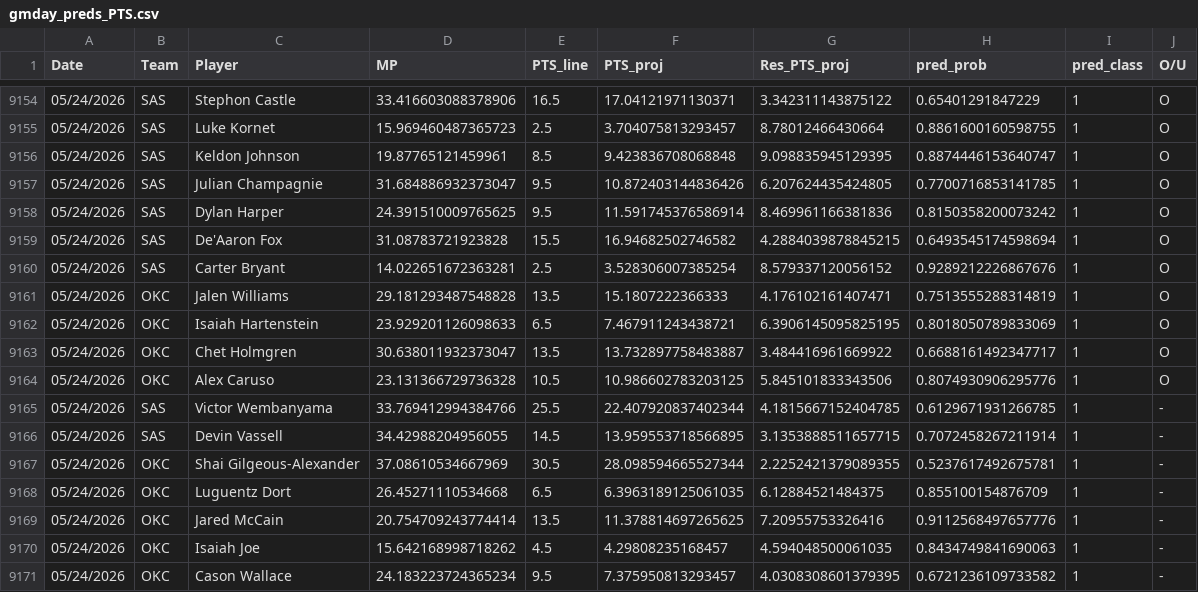
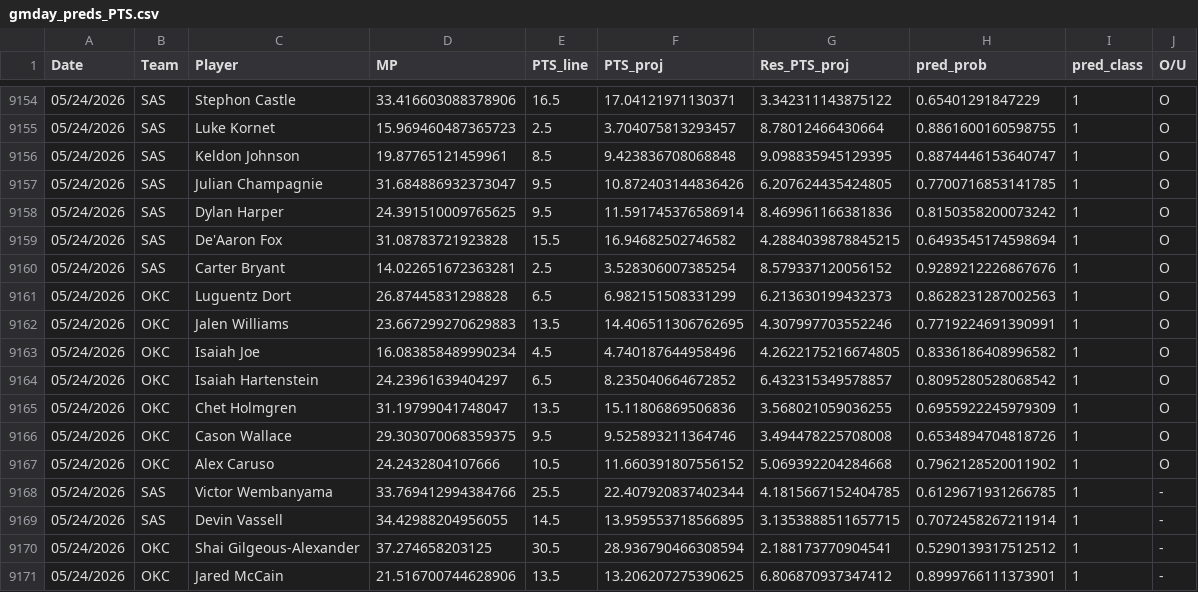
Before and after one commit to Relenes510/fantasy_basketball, a CSV file: tables/2025/gmday_preds_PTS.csv, drawn as a sheet; only a part is shown, gaps mark what is left out.

```diff
--- a/tables/2025/gmday_preds_PTS.csv
+++ b/tables/2025/gmday_preds_PTS.csv
@@ -9160,12 +9160,12 @@ Date,Team,Player,MP,PTS_line,PTS_proj,Res_PTS_proj,pred_prob,pred_class,O/U
 05/24/2026,SAS,Carter Bryant,14.022651672363281,2.5,3.528306007385254,8.579337120056152,0.9289212226867676,1,O
-05/24/2026,OKC,Jalen Williams,29.181293487548828,13.5,15.1807222366333,4.176102161407471,0.7513555288314819,1,O
-05/24/2026,OKC,Isaiah Hartenstein,23.929201126098633,6.5,7.467911243438721,6.3906145095825195,0.8018050789833069,1,O
-05/24/2026,OKC,Chet Holmgren,30.638011932373047,13.5,13.732897758483887,3.484416961669922,0.6688161492347717,1,O
-05/24/2026,OKC,Alex Caruso,23.131366729736328,10.5,10.986602783203125,5.845101833343506,0.8074930906295776,1,O
+05/24/2026,OKC,Luguentz Dort,26.87445831298828,6.5,6.982151508331299,6.213630199432373,0.8628231287002563,1,O
+05/24/2026,OKC,Jalen Williams,23.667299270629883,13.5,14.406511306762695,4.307997703552246,0.7719224691390991,1,O
+05/24/2026,OKC,Isaiah Joe,16.083858489990234,4.5,4.740187644958496,4.2622175216674805,0.8336186408996582,1,O
+05/24/2026,OKC,Isaiah Hartenstein,24.23961639404297,6.5,8.235040664672852,6.432315349578857,0.8095280528068542,1,O
+05/24/2026,OKC,Chet Holmgren,31.19799041748047,13.5,15.11806869506836,3.568021059036255,0.6955922245979309,1,O
+05/24/2026,OKC,Cason Wallace,29.303070068359375,9.5,9.525893211364746,3.494478225708008,0.6534894704818726,1,O
+05/24/2026,OKC,Alex Caruso,24.2432804107666,10.5,11.660391807556152,5.069392204284668,0.7962128520011902,1,O
 05/24/2026,SAS,Victor Wembanyama,33.769412994384766,25.5,22.407920837402344,4.1815667152404785,0.6129671931266785,1,-
 05/24/2026,SAS,Devin Vassell,34.42988204956055,14.5,13.959553718566895,3.1353888511657715,0.7072458267211914,1,-
-05/24/2026,OKC,Shai Gilgeous-Alexander,37.08610534667969,30.5,28.098594665527344,2.2252421379089355,0.5237617492675781,1,-
-05/24/2026,OKC,Luguentz Dort,26.45271110534668,6.5,6.3963189125061035,6.12884521484375,0.855100154876709,1,-
-05/24/2026,OKC,Jared McCain,20.754709243774414,13.5,11.378814697265625,7.20955753326416,0.9112568497657776,1,-
-05/24/2026,OKC,Isaiah Joe,15.642168998718262,4.5,4.29808235168457,4.594048500061035,0.8434749841690063,1,-
-05/24/2026,OKC,Cason Wallace,24.183223724365234,9.5,7.375950813293457,4.0308308601379395,0.6721236109733582,1,-
+05/24/2026,OKC,Shai Gilgeous-Alexander,37.274658203125,30.5,28.936790466308594,2.188173770904541,0.5290139317512512,1,-
+05/24/2026,OKC,Jared McCain,21.516700744628906,13.5,13.206207275390625,6.806870937347412,0.8999766111373901,1,-
```
Also changed, not shown: tables/2025/daily_lineups.csv, tables/2025/injuries.csv, 1 other file.
